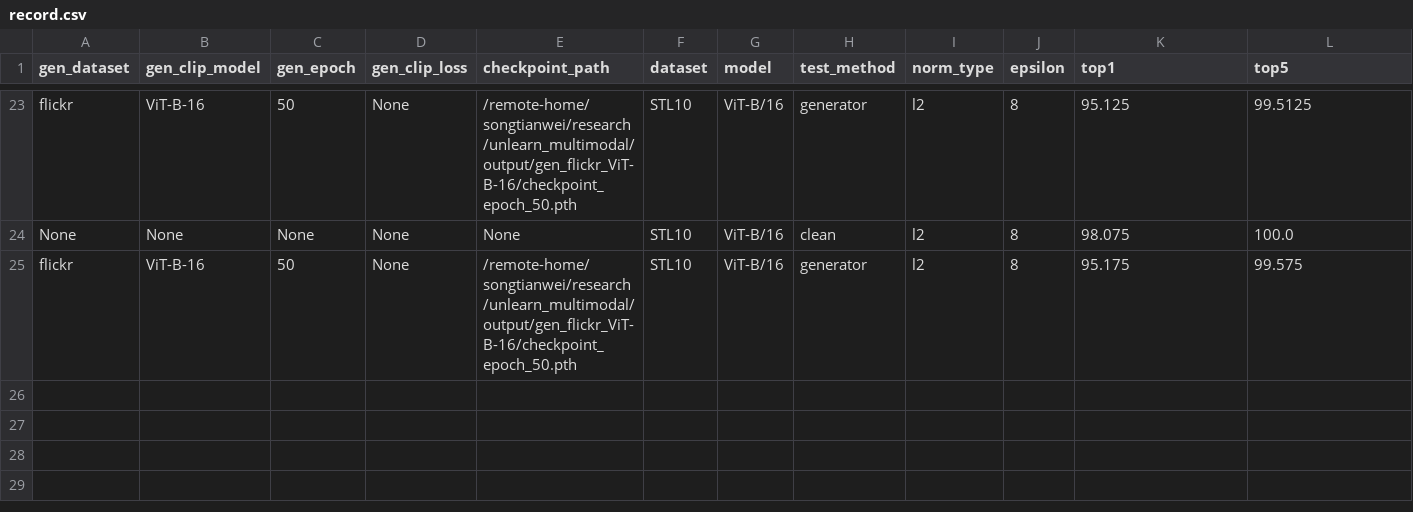
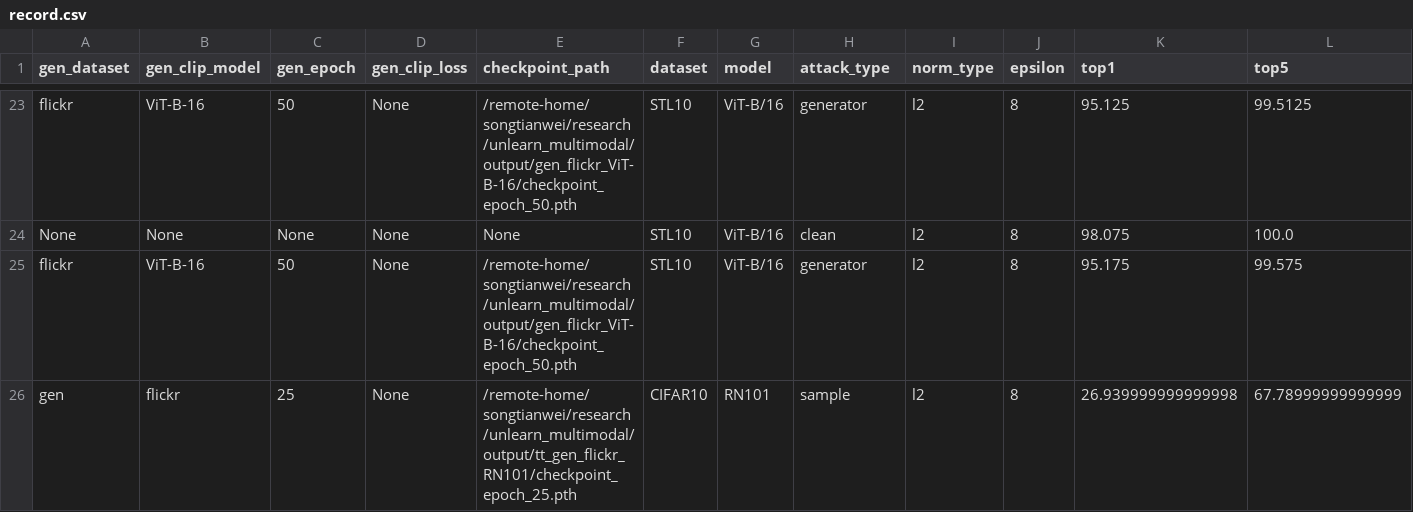
Before and after one commit to haole1683/unlearn_multimodal, a CSV file: record/record.csv, drawn as a sheet; only a part is shown, gaps mark what is left out; rows hold the shown columns only; the diff names each change by its address in the sheet, - before the commit and + after, or states it on an @@ line.

```diff
--- a/record/record.csv
+++ b/record/record.csv
-H1: test_method
+H1: attack_type
+row 26: gen | flickr | 25 | None | /remote-home/songtianwei/research/unlearn_multimodal/output/tt_gen_flickr_RN101/checkpoint_epoch_25.pth | CIFAR10 | RN101 | sample | l2 | 8 | 26.939999999999998 | 67.78999999999999
```
Also changed, not shown: 3 other files.
